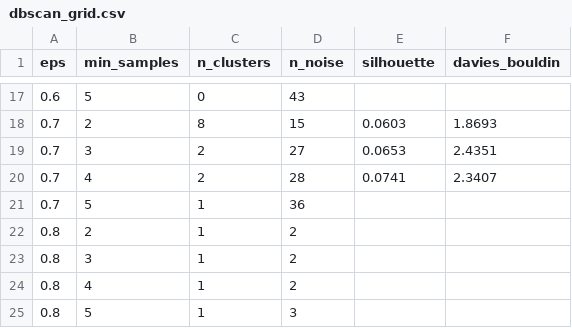
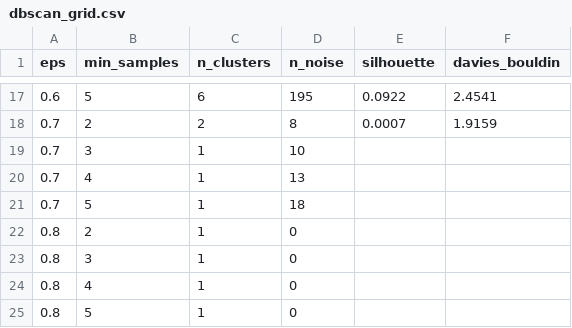
Before and after one commit to caso02/Bachelorarbeit, a CSV file: results/dbscan_grid.csv, drawn as a sheet; only a part is shown, gaps mark what is left out; the diff covers the shown part only.

```diff
--- a/results/dbscan_grid.csv
+++ b/results/dbscan_grid.csv
@@ -17,9 +17,9 @@ eps,min_samples,n_clusters,n_noise,silhouette,davies_bouldin
-0.6,5,0,43,,
-0.7,2,8,15,0.0603,1.8693
-0.7,3,2,27,0.0653,2.4351
-0.7,4,2,28,0.0741,2.3407
-0.7,5,1,36,,
-0.8,2,1,2,,
-0.8,3,1,2,,
-0.8,4,1,2,,
-0.8,5,1,3,,
+0.6,5,6,195,0.0922,2.4541
+0.7,2,2,8,0.0007,1.9159
+0.7,3,1,10,,
+0.7,4,1,13,,
+0.7,5,1,18,,
+0.8,2,1,0,,
+0.8,3,1,0,,
+0.8,4,1,0,,
+0.8,5,1,0,,
```
Also changed, not shown: 37 edited cells elsewhere in this file, 25 other files.
